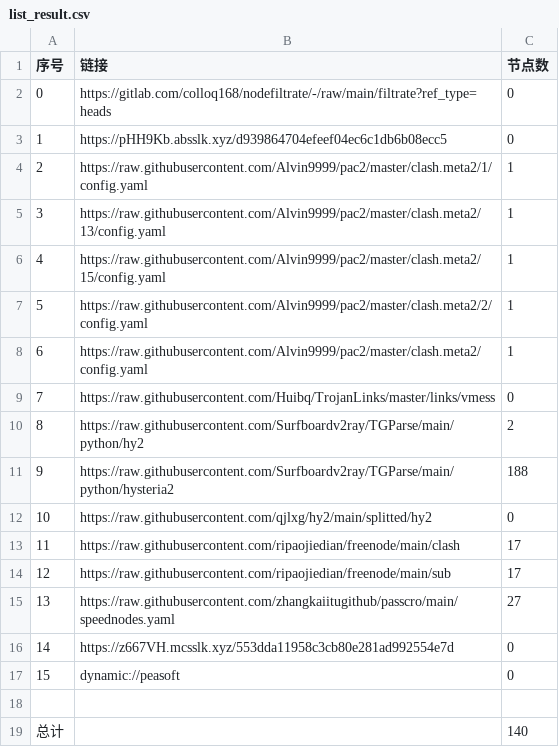
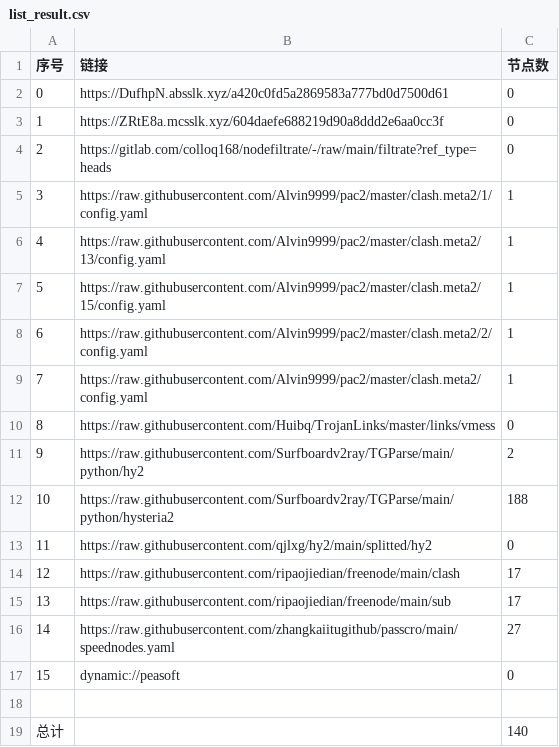
Before and after one commit to jianwu-zhao/NoMoreWalls, a CSV file: list_result.csv, drawn as a sheet; removed rows and columns are numbered as before the commit, all else as after; the diff names each change by its address in the sheet, - before the commit and + after, or states it on an @@ line.

```diff
--- a/list_result.csv
+++ b/list_result.csv
+row 2: 0 | https://DufhpN.absslk.xyz/a420c0fd5a2869583a777bd0d7500d61 | 0
+row 3: 1 | https://ZRtE8a.mcsslk.xyz/604daefe688219d90a8ddd2e6aa0cc3f | 0
@@ column A (序号) renumbered between rows 4 and 16 @@
-row 3: 1 | https://pHH9Kb.absslk.xyz/d939864704efeef04ec6c1db6b08ecc5 | 0
-row 16: 14 | https://z667VH.mcsslk.xyz/553dda11958c3cb80e281ad992554e7d | 0
```
Also changed, not shown: 24 other files.
